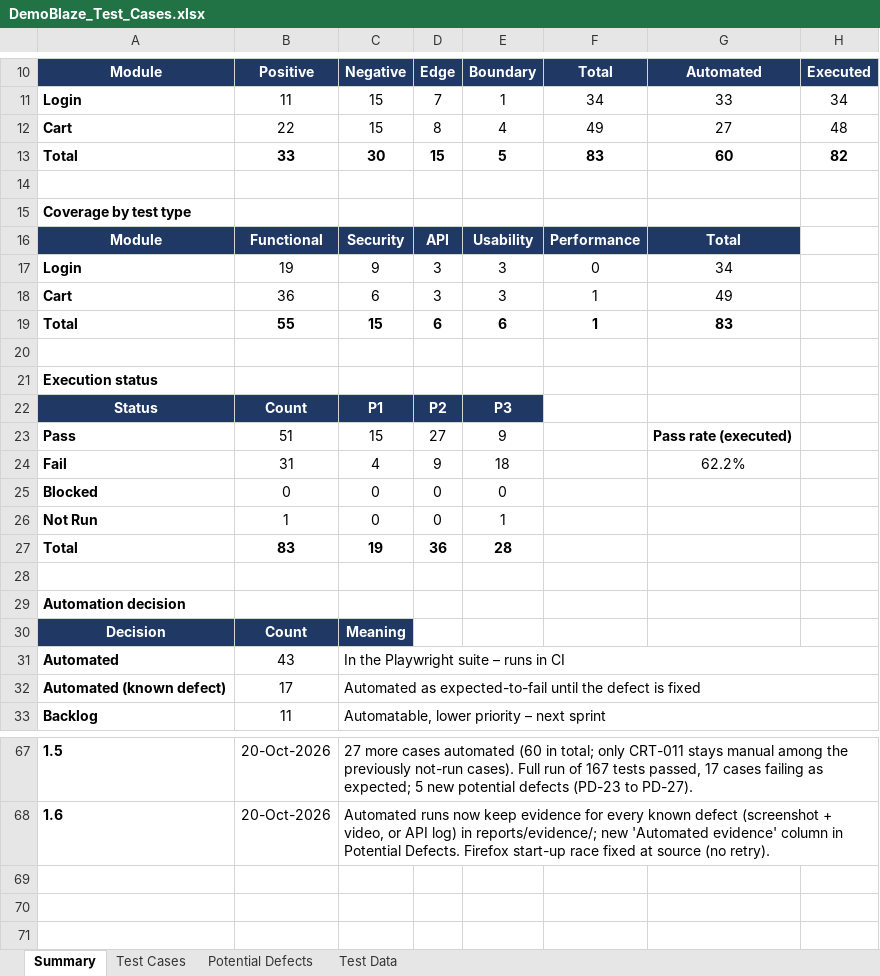
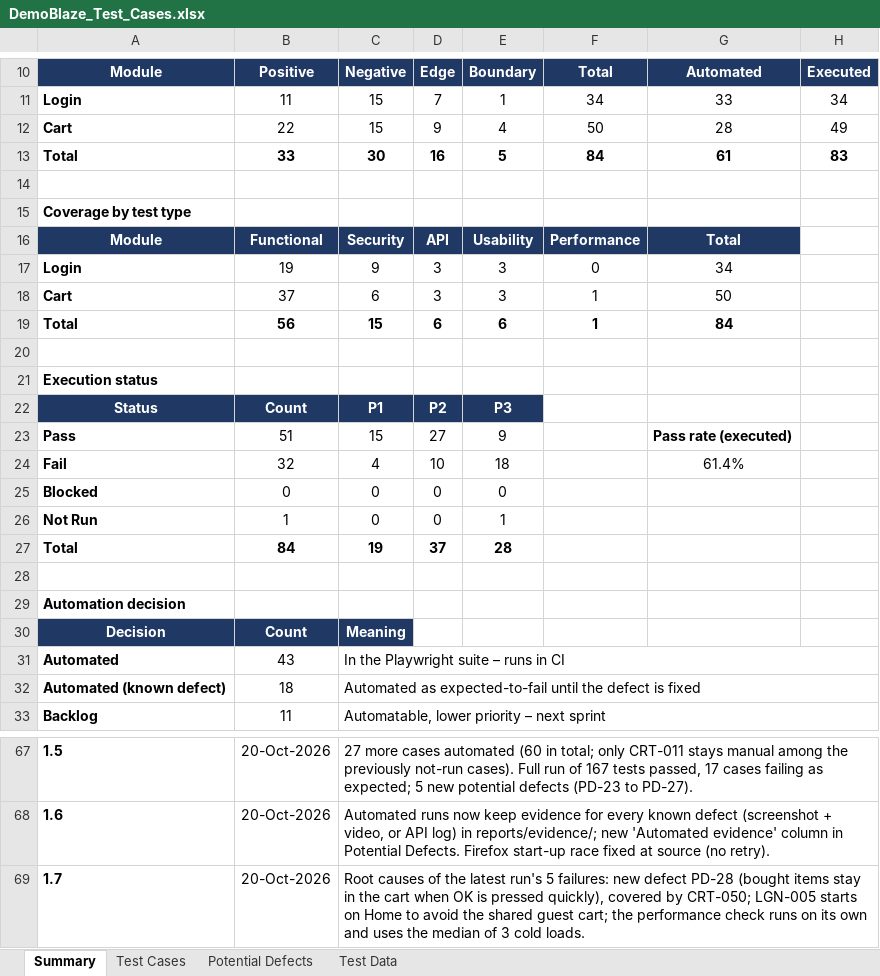
Before and after one commit to Wsyzzzz/demoblaze-playwright-e2e, an Excel workbook: docs/DemoBlaze_Test_Cases.xlsx, sheet Summary, drawn as a sheet; only a part is shown, gaps mark what is left out; values as stored, in another font and other column widths than the file's, no borders; the diff covers the shown part only; the diff names each change by its address in the sheet, - before the commit and + after, or states it on an @@ line.

Commit message:
fix: root-cause the 5 failures of the latest full run
- CRT-026: wait for the site's own cart-clear call before pressing OK; pressing
  OK sooner cancels it. Logged as new defect PD-28, covered by CRT-050.
- LGN-005: start on Home instead of opening cart.html as a guest, which loaded
  the shared guest cart (PD-22) and flooded the API (also slowed LGN-002).
- CRT-019: perf runs only when selected and uses the median of 3 cold loads.
- Workbook v1.7, README and traceability updated.

```diff
--- a/docs/DemoBlaze_Test_Cases.xlsx (sheet Summary)
+++ b/docs/DemoBlaze_Test_Cases.xlsx (sheet Summary)
-D12: 8
+D12: 9
-F12: 49
+F12: 50
-G12: 27
+G12: 28
-H12: 48
+H12: 49
-D13: 15
+D13: 16
-F13: 83
+F13: 84
-G13: 60
+G13: 61
-H13: 82
+H13: 83
-B18: 36
+B18: 37
-G18: 49
+G18: 50
-B19: 55
+B19: 56
-G19: 83
+G19: 84
-B24: 31
+B24: 32
-D24: 9
+D24: 10
-G24: 62.2%
+G24: 61.4%
-B27: 83
+B27: 84
-D27: 36
+D27: 37
-B32: 17
+B32: 18
+row 69: 1.7 | 20-Oct-2026 | Root causes of the latest run's 5 failures: new defect PD-28 (bought items stay in the cart when OK is pressed quickly), covered by CRT-050; LGN-005 starts on Home to avoid the shared guest cart; the performance check runs on its own and uses the median of 3 cold loads.
```
Also changed, not shown: 6 edited cells elsewhere in this sheet, sheet Test Cases, sheet Potential Defects, formulas that keep their value, 8 other files.
